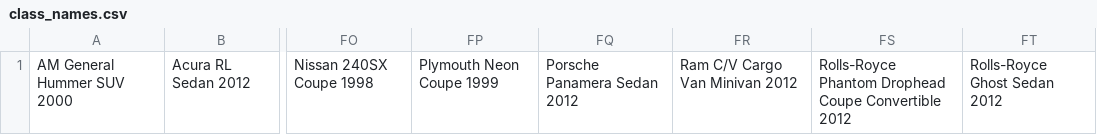
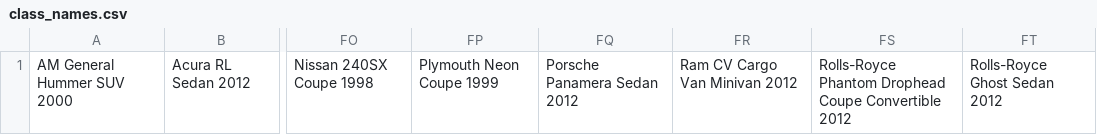
Before and after one commit to minhthangdang/GrabAI, a CSV file: class_names.csv, drawn as a sheet; only a part is shown, gaps mark what is left out; the diff names each change by its address in the sheet, - before the commit and + after, or states it on an @@ line.

```diff
--- a/class_names.csv
+++ b/class_names.csv
-FR1: Ram C/V Cargo Van Minivan 2012
+FR1: Ram CV Cargo Van Minivan 2012
```
Also changed, not shown: 1 other file.
